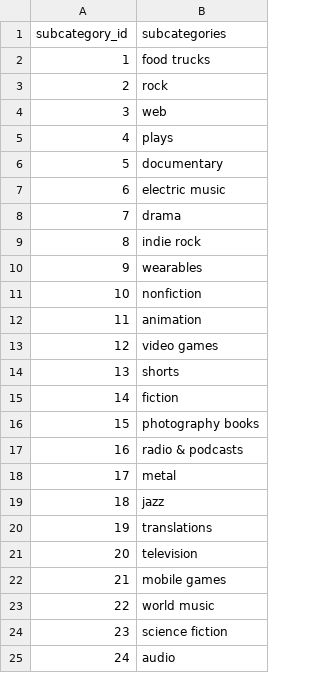
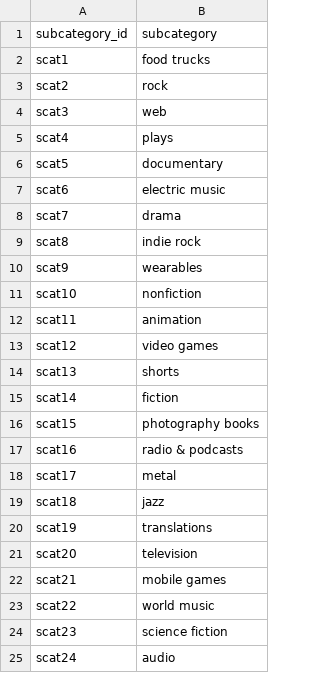
Before and after one commit to DHing1994/Crowdfunding_ETL, a CSV file: Resources/subcategory.csv, drawn as a sheet.

```diff
--- a/Resources/subcategory.csv
+++ b/Resources/subcategory.csv
@@ -1,25 +1,25 @@
-subcategory_id,subcategories
-1,food trucks
-2,rock
-3,web
-4,plays
-5,documentary
-6,electric music
-7,drama
-8,indie rock
-9,wearables
-10,nonfiction
-11,animation
-12,video games
-13,shorts
-14,fiction
-15,photography books
-16,radio & podcasts
-17,metal
-18,jazz
-19,translations
-20,television
-21,mobile games
-22,world music
-23,science fiction
-24,audio
+subcategory_id,subcategory
+scat1,food trucks
+scat2,rock
+scat3,web
+scat4,plays
+scat5,documentary
+scat6,electric music
+scat7,drama
+scat8,indie rock
+scat9,wearables
+scat10,nonfiction
+scat11,animation
+scat12,video games
+scat13,shorts
+scat14,fiction
+scat15,photography books
+scat16,radio & podcasts
+scat17,metal
+scat18,jazz
+scat19,translations
+scat20,television
+scat21,mobile games
+scat22,world music
+scat23,science fiction
+scat24,audio
```
Also changed, not shown: 6 other files.
